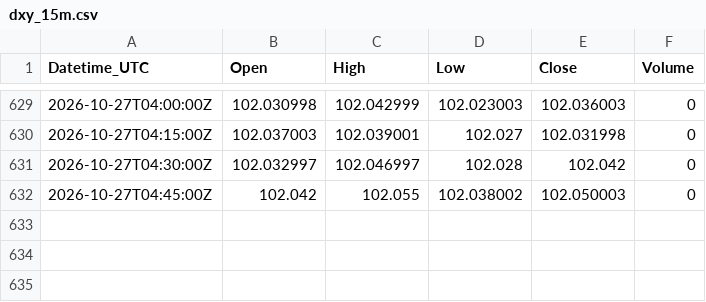
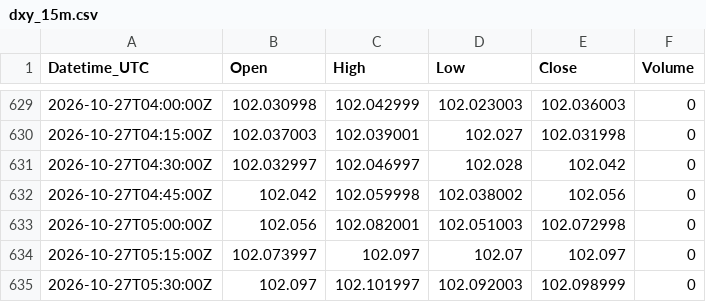
Before and after one commit to Kubula-xu/claude-finance-data, a CSV file: data/dxy_15m.csv, drawn as a sheet; only a part is shown, gaps mark what is left out.

```diff
--- a/data/dxy_15m.csv
+++ b/data/dxy_15m.csv
@@ -631,2 +631,5 @@ Datetime_UTC,Open,High,Low,Close,Volume
 2026-10-27T04:30:00Z,102.032997,102.046997,102.028,102.042,0
-2026-10-27T04:45:00Z,102.042,102.055,102.038002,102.050003,0
+2026-10-27T04:45:00Z,102.042,102.059998,102.038002,102.056,0
+2026-10-27T05:00:00Z,102.056,102.082001,102.051003,102.072998,0
+2026-10-27T05:15:00Z,102.073997,102.097,102.07,102.097,0
+2026-10-27T05:30:00Z,102.097,102.101997,102.092003,102.098999,0
```
Also changed, not shown: data/silver_15m.csv, data/spot_log.csv, 28 other files.
